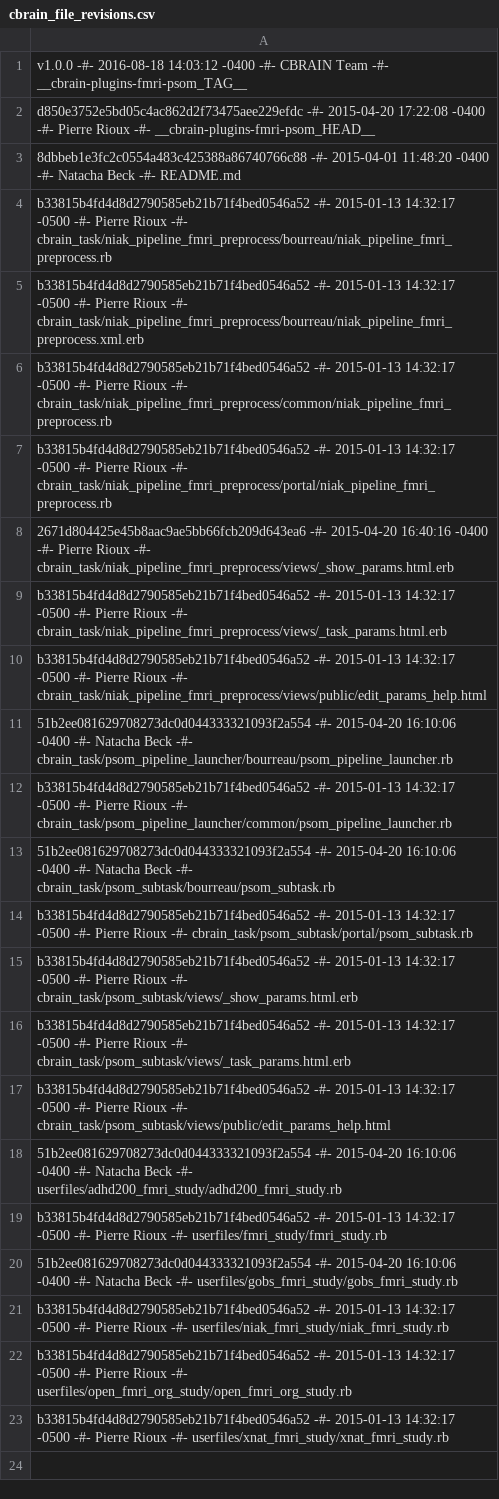
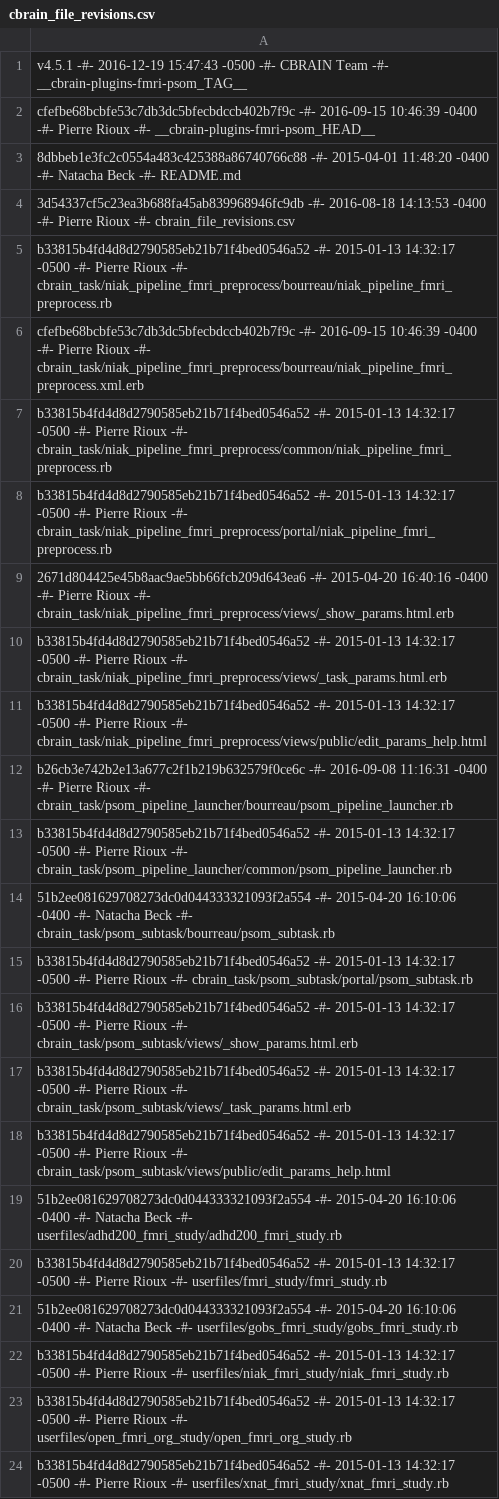
Before and after one commit to aces/cbrain-plugins-fmri-psom, a CSV file: cbrain_file_revisions.csv, drawn as a sheet.

Commit message:
Flatfile of rev numbers for 4.5.1.

```diff
--- a/cbrain_file_revisions.csv
+++ b/cbrain_file_revisions.csv
@@ -1,6 +1,7 @@
-v1.0.0 -#- 2016-08-18 14:03:12 -0400 -#- CBRAIN Team -#- __cbrain-plugins-fmri-psom_TAG__
-d850e3752e5bd05c4ac862d2f73475aee229efdc -#- 2015-04-20 17:22:08 -0400 -#- Pierre Rioux -#- __cbrain-plugins-fmri-psom_HEAD__
+v4.5.1 -#- 2016-12-19 15:47:43 -0500 -#- CBRAIN Team -#- __cbrain-plugins-fmri-psom_TAG__
+cfefbe68bcbfe53c7db3dc5bfecbdccb402b7f9c -#- 2016-09-15 10:46:39 -0400 -#- Pierre Rioux -#- __cbrain-plugins-fmri-psom_HEAD__
 8dbbeb1e3fc2c0554a483c425388a86740766c88 -#- 2015-04-01 11:48:20 -0400 -#- Natacha Beck -#- README.md
+3d54337cf5c23ea3b688fa45ab839968946fc9db -#- 2016-08-18 14:13:53 -0400 -#- Pierre Rioux -#- cbrain_file_revisions.csv
 b33815b4fd4d8d2790585eb21b71f4bed0546a52 -#- 2015-01-13 14:32:17 -0500 -#- Pierre Rioux -#- cbrain_task/niak_pipeline_fmri_preprocess/bourreau/niak_pipeline_fmri_preprocess.rb
-b33815b4fd4d8d2790585eb21b71f4bed0546a52 -#- 2015-01-13 14:32:17 -0500 -#- Pierre Rioux -#- cbrain_task/niak_pipeline_fmri_preprocess/bourreau/niak_pipeline_fmri_preprocess.xml.erb
+cfefbe68bcbfe53c7db3dc5bfecbdccb402b7f9c -#- 2016-09-15 10:46:39 -0400 -#- Pierre Rioux -#- cbrain_task/niak_pipeline_fmri_preprocess/bourreau/niak_pipeline_fmri_preprocess.xml.erb
 b33815b4fd4d8d2790585eb21b71f4bed0546a52 -#- 2015-01-13 14:32:17 -0500 -#- Pierre Rioux -#- cbrain_task/niak_pipeline_fmri_preprocess/common/niak_pipeline_fmri_preprocess.rb
@@ -10,3 +11,3 @@ b33815b4fd4d8d2790585eb21b71f4bed0546a52 -#- 2015-01-13 14:32:17 -0500 -#- Pierr
 b33815b4fd4d8d2790585eb21b71f4bed0546a52 -#- 2015-01-13 14:32:17 -0500 -#- Pierre Rioux -#- cbrain_task/niak_pipeline_fmri_preprocess/views/public/edit_params_help.html
-51b2ee081629708273dc0d044333321093f2a554 -#- 2015-04-20 16:10:06 -0400 -#- Natacha Beck -#- cbrain_task/psom_pipeline_launcher/bourreau/psom_pipeline_launcher.rb
+b26cb3e742b2e13a677c2f1b219b632579f0ce6c -#- 2016-09-08 11:16:31 -0400 -#- Pierre Rioux -#- cbrain_task/psom_pipeline_launcher/bourreau/psom_pipeline_launcher.rb
 b33815b4fd4d8d2790585eb21b71f4bed0546a52 -#- 2015-01-13 14:32:17 -0500 -#- Pierre Rioux -#- cbrain_task/psom_pipeline_launcher/common/psom_pipeline_launcher.rb
```
